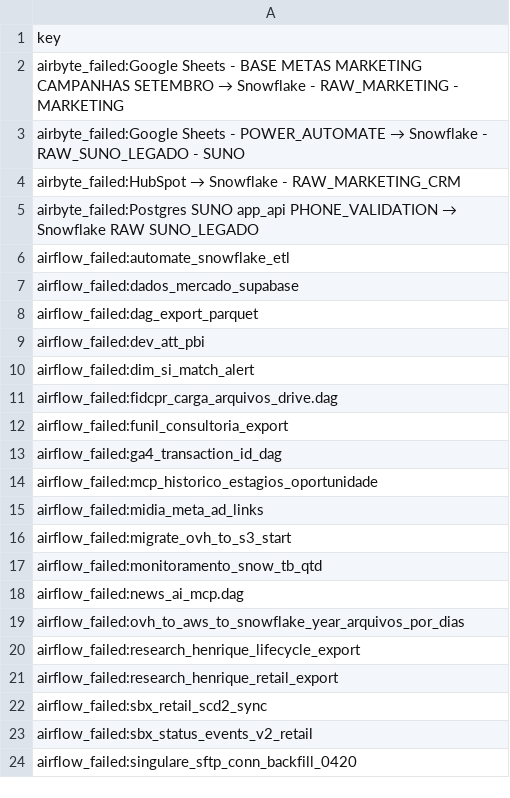
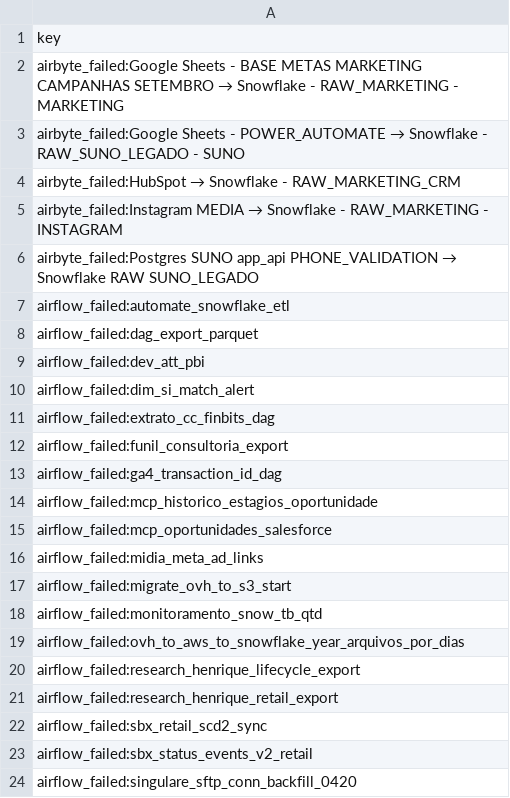
Before and after one commit to ThalesYoshikawaSuno/SunoObservabilidade, a CSV file: data/failure_alerted.csv, drawn as a sheet; only a part is shown.

```diff
--- a/data/failure_alerted.csv
+++ b/data/failure_alerted.csv
@@ -4,5 +4,5 @@ airbyte_failed:Google Sheets - POWER_AUTOMATE → Snowflake - RAW_SUNO_LEGADO -
 airbyte_failed:HubSpot → Snowflake - RAW_MARKETING_CRM
+airbyte_failed:Instagram MEDIA → Snowflake - RAW_MARKETING - INSTAGRAM
 airbyte_failed:Postgres SUNO app_api PHONE_VALIDATION → Snowflake RAW SUNO_LEGADO
 airflow_failed:automate_snowflake_etl
-airflow_failed:dados_mercado_supabase
 airflow_failed:dag_export_parquet
@@ -10,3 +10,3 @@ airflow_failed:dev_att_pbi
 airflow_failed:dim_si_match_alert
-airflow_failed:fidcpr_carga_arquivos_drive.dag
+airflow_failed:extrato_cc_finbits_dag
 airflow_failed:funil_consultoria_export
@@ -14,2 +14,3 @@ airflow_failed:ga4_transaction_id_dag
 airflow_failed:mcp_historico_estagios_oportunidade
+airflow_failed:mcp_oportunidades_salesforce
 airflow_failed:midia_meta_ad_links
@@ -17,3 +18,2 @@ airflow_failed:migrate_ovh_to_s3_start
 airflow_failed:monitoramento_snow_tb_qtd
-airflow_failed:news_ai_mcp.dag
 airflow_failed:ovh_to_aws_to_snowflake_year_arquivos_por_dias
```
Also changed, not shown: data/airbyte.csv, data/airflow.csv, 5 other files.
